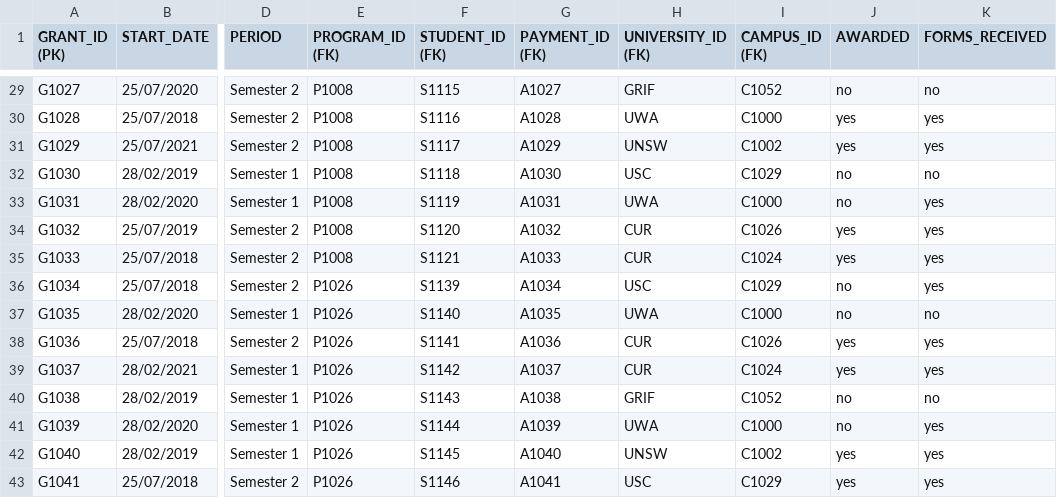
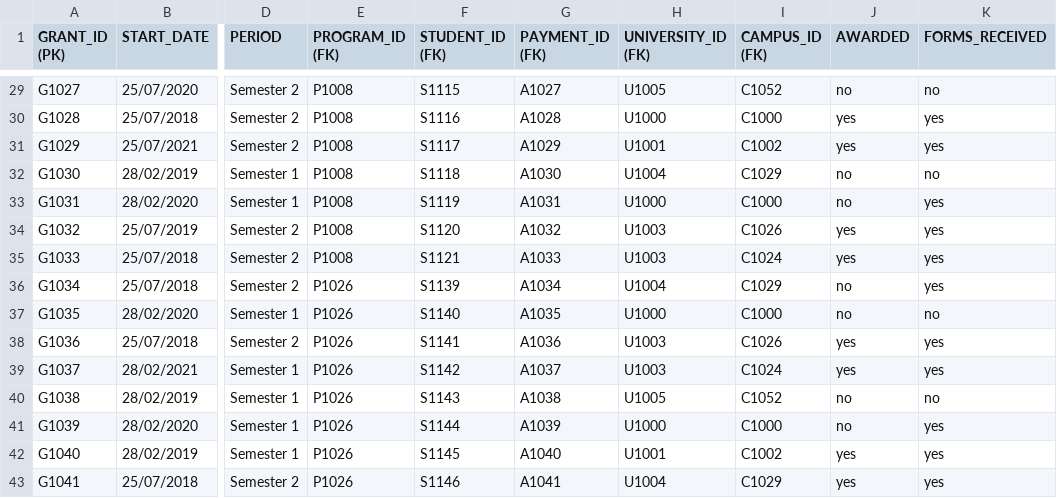
Before and after one commit to siri-mi26/NCP-Funding-Platform, a CSV file: database/dummy_data/GRANTS.csv, drawn as a sheet; only a part is shown, gaps mark what is left out; the diff covers the shown part only; the diff names each change by its address in the sheet, - before the commit and + after, or states it on an @@ line.

```diff
--- a/database/dummy_data/GRANTS.csv
+++ b/database/dummy_data/GRANTS.csv
-H29 (UNIVERSITY_ID (FK)): GRIF
+H29 (UNIVERSITY_ID (FK)): U1005
-H30 (UNIVERSITY_ID (FK)): UWA
+H30 (UNIVERSITY_ID (FK)): U1000
-H31 (UNIVERSITY_ID (FK)): UNSW
+H31 (UNIVERSITY_ID (FK)): U1001
-H32 (UNIVERSITY_ID (FK)): USC
+H32 (UNIVERSITY_ID (FK)): U1004
-H33 (UNIVERSITY_ID (FK)): UWA
+H33 (UNIVERSITY_ID (FK)): U1000
-H34:H35 (UNIVERSITY_ID (FK)): CUR
+H34:H35 (UNIVERSITY_ID (FK)): U1003
-H36 (UNIVERSITY_ID (FK)): USC
+H36 (UNIVERSITY_ID (FK)): U1004
-H37 (UNIVERSITY_ID (FK)): UWA
+H37 (UNIVERSITY_ID (FK)): U1000
-H38:H39 (UNIVERSITY_ID (FK)): CUR
+H38:H39 (UNIVERSITY_ID (FK)): U1003
-H40 (UNIVERSITY_ID (FK)): GRIF
+H40 (UNIVERSITY_ID (FK)): U1005
-H41 (UNIVERSITY_ID (FK)): UWA
+H41 (UNIVERSITY_ID (FK)): U1000
-H42 (UNIVERSITY_ID (FK)): UNSW
+H42 (UNIVERSITY_ID (FK)): U1001
-H43 (UNIVERSITY_ID (FK)): USC
+H43 (UNIVERSITY_ID (FK)): U1004
```
Also changed, not shown: 28 edited cells elsewhere in this file, 3 other files.
